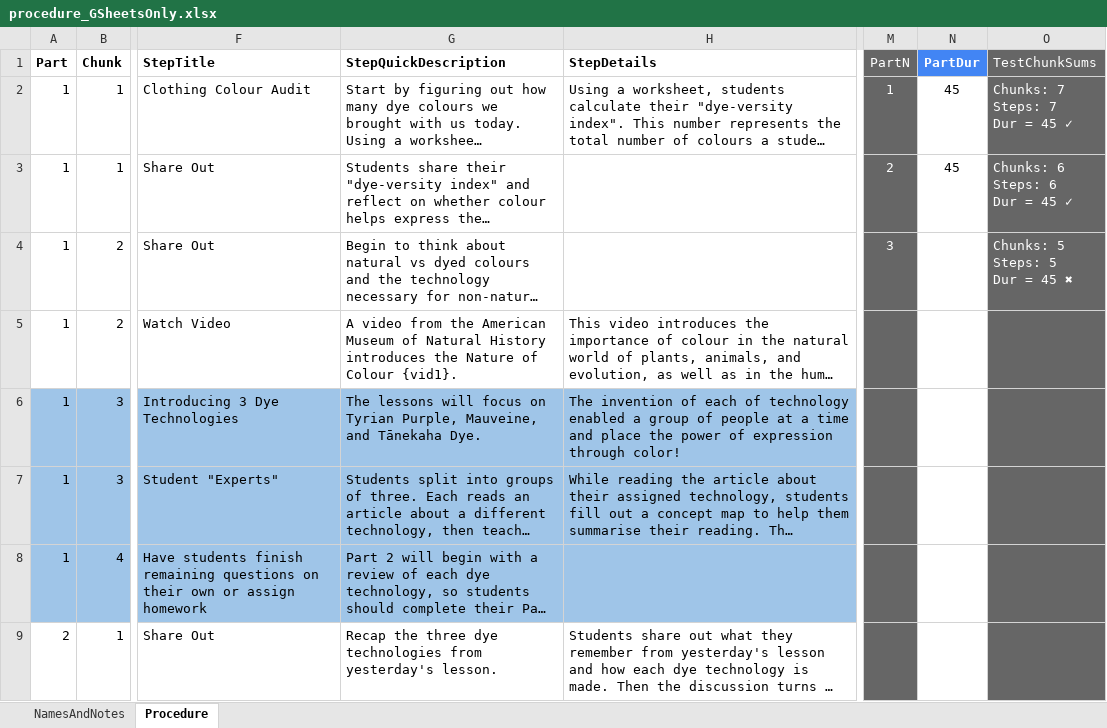
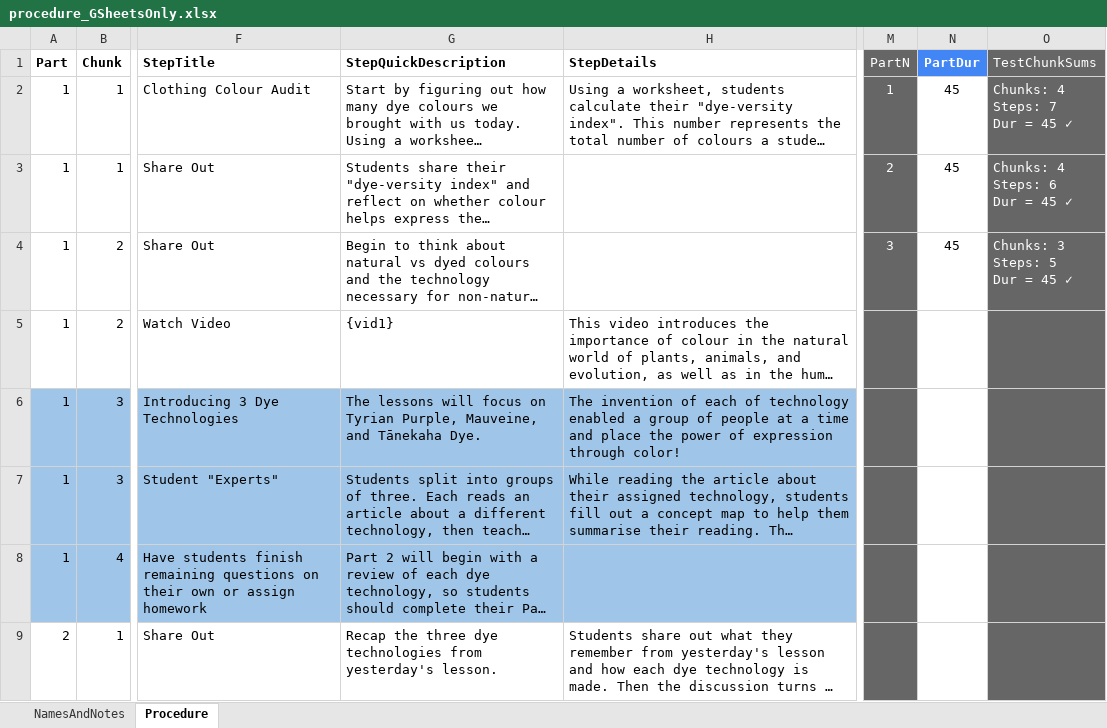
Before and after one commit to galacticpolymath/ColorfulSolns_en-US, an Excel workbook: meta/procedure_GSheetsOnly.xlsx, sheet Procedure, drawn as a sheet; only a part is shown, gaps mark what is left out; long unchanged cells end in …; values as stored, in another font and other column widths than the file's, no borders; charts and pictures and conditional formats not drawn; ↵ is a line break in a cell; the diff names each change by its address in the sheet, - before the commit and + after, or states it on an @@ line.

```diff
--- a/meta/procedure_GSheetsOnly.xlsx (sheet Procedure)
+++ b/meta/procedure_GSheetsOnly.xlsx (sheet Procedure)
-O2 (TestChunkSums): Chunks: 7 ↵ Steps: 7 ↵ Dur = 45 ✓
+O2 (TestChunkSums): Chunks: 4 ↵ Steps: 7 ↵ Dur = 45 ✓
-O3 (TestChunkSums): Chunks: 6 ↵ Steps: 6 ↵ Dur = 45 ✓
+O3 (TestChunkSums): Chunks: 4 ↵ Steps: 6 ↵ Dur = 45 ✓
-N4 (PartDur): (empty)
+N4 (PartDur): 45
-O4 (TestChunkSums): Chunks: 5 ↵ Steps: 5 ↵ Dur = 45 ✖
+O4 (TestChunkSums): Chunks: 3 ↵ Steps: 5 ↵ Dur = 45 ✓
-G5 (StepQuickDescription): A video from the American Museum of Natural History introduces the Nature of Colour {vid1}.
+G5 (StepQuickDescription): {vid1}
```
Also changed, not shown: sheet NamesAndNotes, meta/teaching-materials.xlsx, 7 other files.
